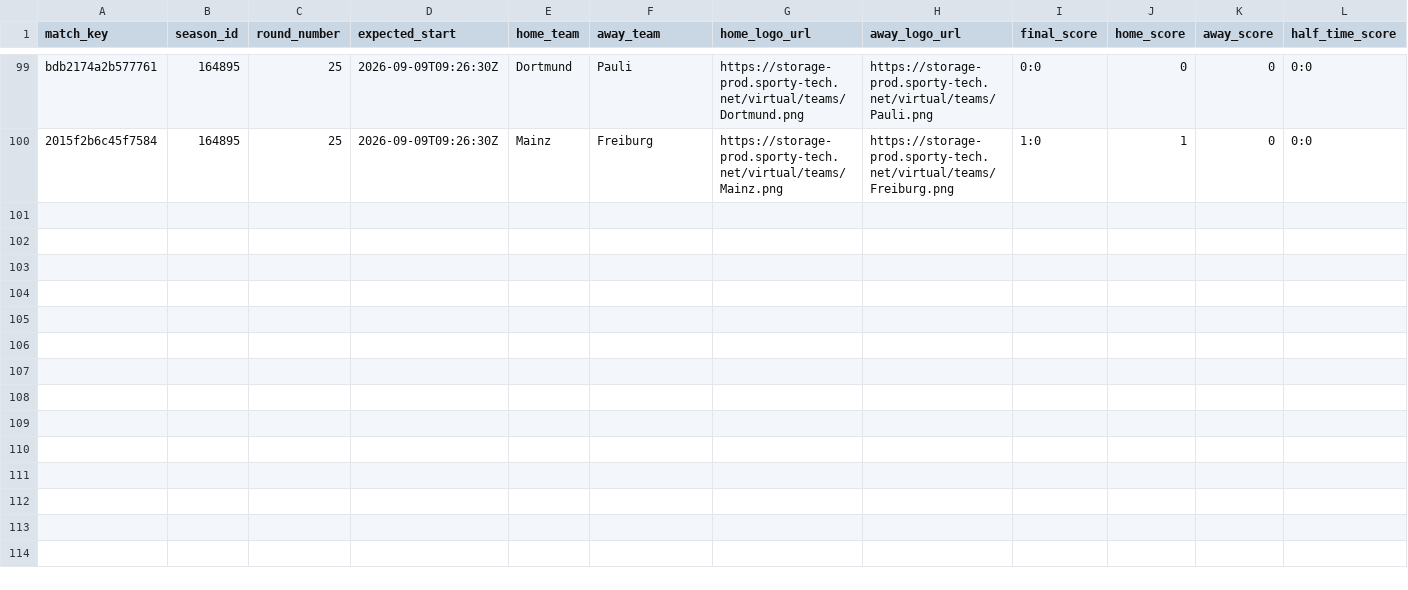
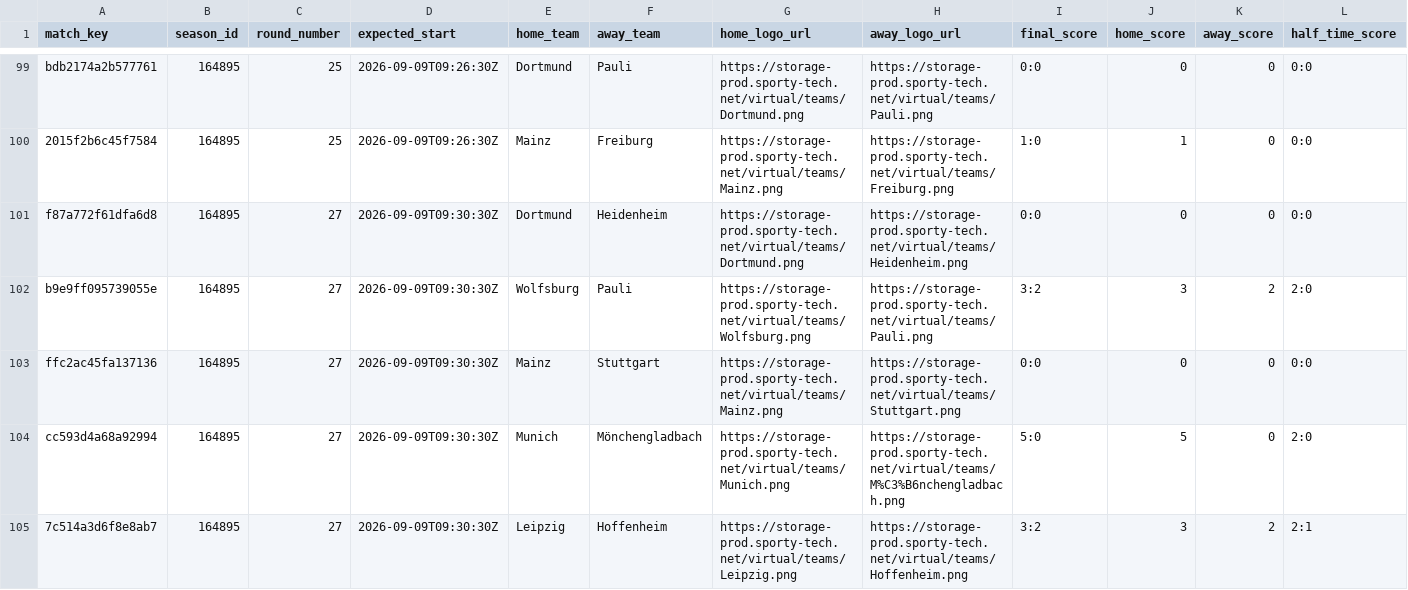
Before and after one commit to michaeldiary77-sys/virtual-leagues-collector, a CSV file: data/8043_german-league/matches.csv, drawn as a sheet; only a part is shown, gaps mark what is left out; rows hold the shown columns only; the diff covers the shown part only; the diff names each change by its address in the sheet, - before the commit and + after, or states it on an @@ line.

```diff
--- a/data/8043_german-league/matches.csv
+++ b/data/8043_german-league/matches.csv
+row 101: f87a772f61dfa6d8 | 164895 | 27 | 2026-09-09T09:30:30Z | Dortmund | Heidenheim | https://storage-prod.sporty-tech.net/virtual/teams/Dortmund.png | https://storage-prod.sporty-tech.net/virtual/teams/Heidenheim.png | 0:0 | 0 | 0 | 0:0
+row 102: b9e9ff095739055e | 164895 | 27 | 2026-09-09T09:30:30Z | Wolfsburg | Pauli | https://storage-prod.sporty-tech.net/virtual/teams/Wolfsburg.png | https://storage-prod.sporty-tech.net/virtual/teams/Pauli.png | 3:2 | 3 | 2 | 2:0
+row 103: ffc2ac45fa137136 | 164895 | 27 | 2026-09-09T09:30:30Z | Mainz | Stuttgart | https://storage-prod.sporty-tech.net/virtual/teams/Mainz.png | https://storage-prod.sporty-tech.net/virtual/teams/Stuttgart.png | 0:0 | 0 | 0 | 0:0
+row 104: cc593d4a68a92994 | 164895 | 27 | 2026-09-09T09:30:30Z | Munich | Mönchengladbach | https://storage-prod.sporty-tech.net/virtual/teams/Munich.png | https://storage-prod.sporty-tech.net/virtual/teams/M%C3%B6nchengladbach.png | 5:0 | 5 | 0 | 2:0
+row 105: 7c514a3d6f8e8ab7 | 164895 | 27 | 2026-09-09T09:30:30Z | Leipzig | Hoffenheim | https://storage-prod.sporty-tech.net/virtual/teams/Leipzig.png | https://storage-prod.sporty-tech.net/virtual/teams/Hoffenheim.png | 3:2 | 3 | 2 | 2:1
```
Also changed, not shown: 4 added rows elsewhere in this file, data/8044_portuguese-league/matches.csv, data/8056_champions-league/matches.csv, 37 other files.
